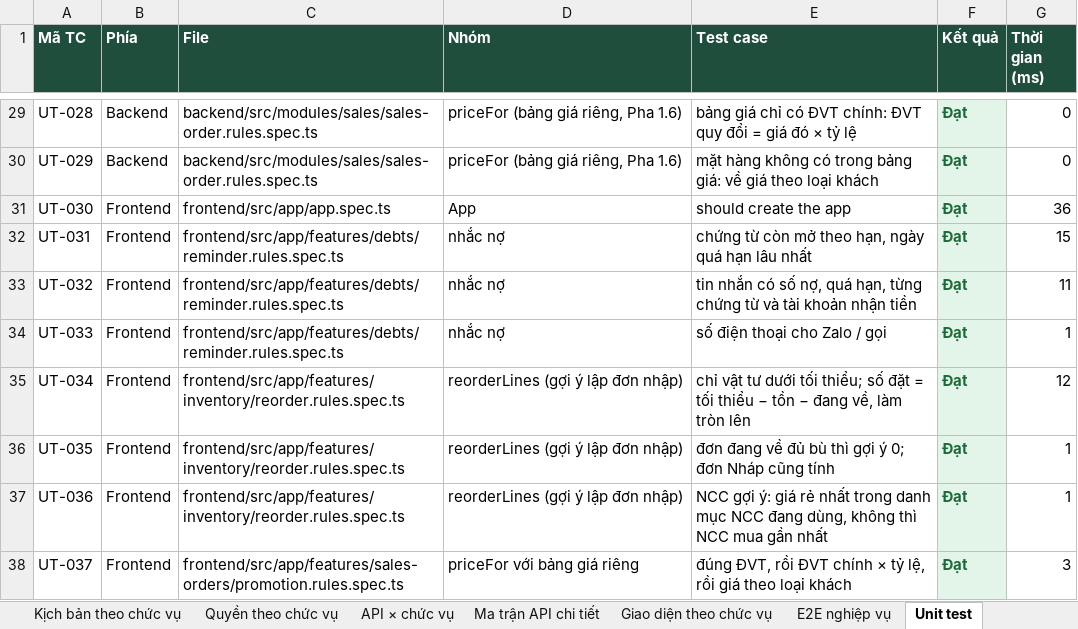
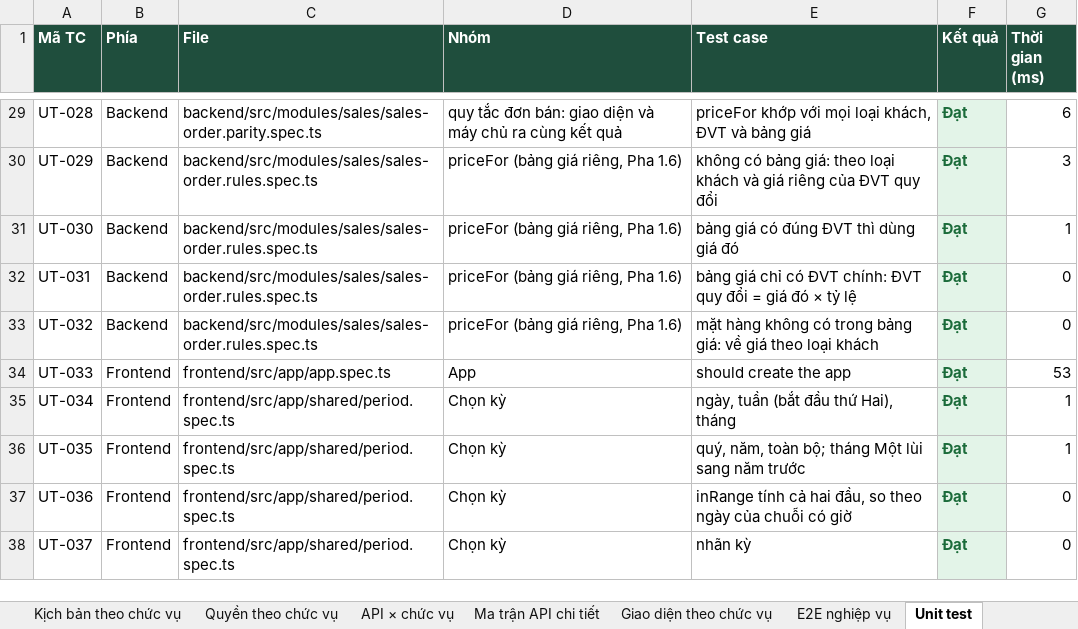
Before and after one commit to nmt-ht/quan-ly-ban-hang, an Excel workbook: bao-cao-kiem-thu/KiemThu_NinhTrang_2026-10-26.xlsx, sheet Unit test, drawn as a sheet; only a part is shown, gaps mark what is left out; values as stored, in another font and other column widths than the file's, no borders; the diff covers the shown part only; the diff names each change by its address in the sheet, - before the commit and + after, or states it on an @@ line.

```diff
--- a/bao-cao-kiem-thu/KiemThu_NinhTrang_2026-10-26.xlsx (sheet Unit test)
+++ b/bao-cao-kiem-thu/KiemThu_NinhTrang_2026-10-26.xlsx (sheet Unit test)
-C29 (File): backend/src/modules/sales/sales-order.rules.spec.ts
+C29 (File): backend/src/modules/sales/sales-order.parity.spec.ts
-D29 (Nhóm): priceFor (bảng giá riêng, Pha 1.6)
+D29 (Nhóm): quy tắc đơn bán: giao diện và máy chủ ra cùng kết quả
-E29 (Test case): bảng giá chỉ có ĐVT chính: ĐVT quy đổi = giá đó × tỷ lệ
+E29 (Test case): priceFor khớp với mọi loại khách, ĐVT và bảng giá
-G29 (Thời gian (ms)): 0
+G29 (Thời gian (ms)): 6
-E30 (Test case): mặt hàng không có trong bảng giá: về giá theo loại khách
+E30 (Test case): không có bảng giá: theo loại khách và giá riêng của ĐVT quy đổi
-G30 (Thời gian (ms)): 0
+G30 (Thời gian (ms)): 3
-B31:B33 (Phía): Frontend
+B31:B33 (Phía): Backend
-C31 (File): frontend/src/app/app.spec.ts
+C31 (File): backend/src/modules/sales/sales-order.rules.spec.ts
-D31 (Nhóm): App
+D31 (Nhóm): priceFor (bảng giá riêng, Pha 1.6)
-E31 (Test case): should create the app
+E31 (Test case): bảng giá có đúng ĐVT thì dùng giá đó
-G31 (Thời gian (ms)): 36
+G31 (Thời gian (ms)): 1
-C32:C33 (File): frontend/src/app/features/debts/reminder.rules.spec.ts
+C32:C33 (File): backend/src/modules/sales/sales-order.rules.spec.ts
-D32:D33 (Nhóm): nhắc nợ
+D32:D33 (Nhóm): priceFor (bảng giá riêng, Pha 1.6)
-E32 (Test case): chứng từ còn mở theo hạn, ngày quá hạn lâu nhất
+E32 (Test case): bảng giá chỉ có ĐVT chính: ĐVT quy đổi = giá đó × tỷ lệ
-G32 (Thời gian (ms)): 15
+G32 (Thời gian (ms)): 0
-E33 (Test case): tin nhắn có số nợ, quá hạn, từng chứng từ và tài khoản nhận tiền
+E33 (Test case): mặt hàng không có trong bảng giá: về giá theo loại khách
-G33 (Thời gian (ms)): 11
+G33 (Thời gian (ms)): 0
-C34 (File): frontend/src/app/features/debts/reminder.rules.spec.ts
+C34 (File): frontend/src/app/app.spec.ts
-D34 (Nhóm): nhắc nợ
+D34 (Nhóm): App
-E34 (Test case): số điện thoại cho Zalo / gọi
+E34 (Test case): should create the app
-G34 (Thời gian (ms)): 1
+G34 (Thời gian (ms)): 53
-C35:C37 (File): frontend/src/app/features/inventory/reorder.rules.spec.ts
+C35:C37 (File): frontend/src/app/shared/period.spec.ts
-D35:D37 (Nhóm): reorderLines (gợi ý lập đơn nhập)
+D35:D37 (Nhóm): Chọn kỳ
-E35 (Test case): chỉ vật tư dưới tối thiểu; số đặt = tối thiểu − tồn − đang về, làm tròn lên
+E35 (Test case): ngày, tuần (bắt đầu thứ Hai), tháng
-G35 (Thời gian (ms)): 12
+G35 (Thời gian (ms)): 1
-E36 (Test case): đơn đang về đủ bù thì gợi ý 0; đơn Nháp cũng tính
+E36 (Test case): quý, năm, toàn bộ; tháng Một lùi sang năm trước
-E37 (Test case): NCC gợi ý: giá rẻ nhất trong danh mục NCC đang dùng, không thì NCC mua gần nhất
+E37 (Test case): inRange tính cả hai đầu, so theo ngày của chuỗi có giờ
-G37 (Thời gian (ms)): 1
+G37 (Thời gian (ms)): 0
-C38 (File): frontend/src/app/features/sales-orders/promotion.rules.spec.ts
+C38 (File): frontend/src/app/shared/period.spec.ts
-D38 (Nhóm): priceFor với bảng giá riêng
+D38 (Nhóm): Chọn kỳ
-E38 (Test case): đúng ĐVT, rồi ĐVT chính × tỷ lệ, rồi giá theo loại khách
+E38 (Test case): nhãn kỳ
-G38 (Thời gian (ms)): 3
+G38 (Thời gian (ms)): 0
```
Also changed, not shown: 56 added rows and 82 edited cells elsewhere in this sheet, sheet Giao diện theo chức vụ, sheet E2E nghiệp vụ, sheet Tổng quan, 17 other files.
